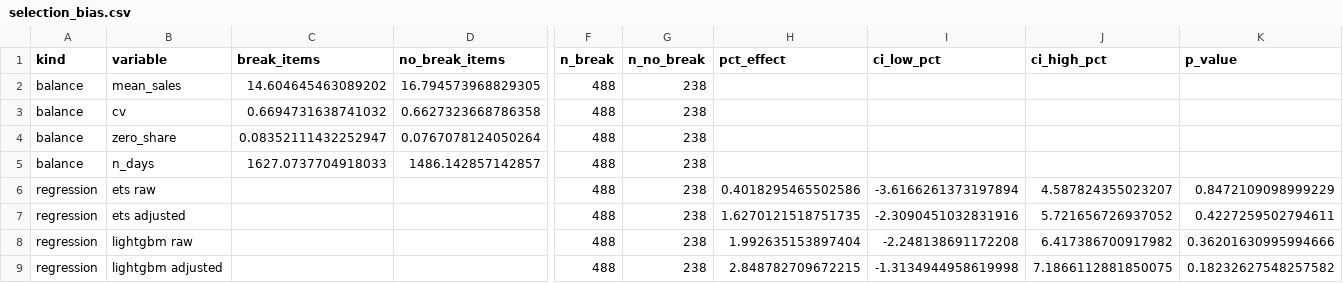
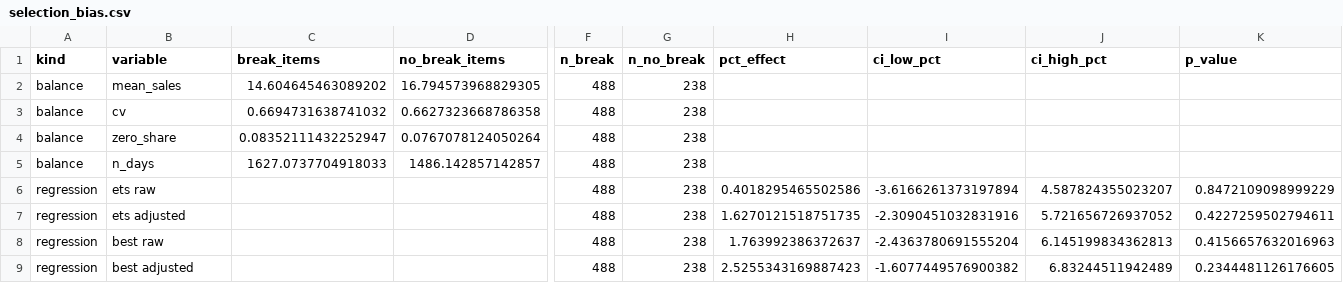
Before and after one commit to anushka-saini/sku-demand-forecasting, a CSV file: outputs/tables/app/selection_bias.csv, drawn as a sheet; only a part is shown, gaps mark what is left out; removed rows and columns are numbered as before the commit, all else as after; rows hold the shown columns only; the diff names each change by its address in the sheet, - before the commit and + after, or states it on an @@ line.

```diff
--- a/outputs/tables/app/selection_bias.csv
+++ b/outputs/tables/app/selection_bias.csv
-row 8: regression | lightgbm raw |  |  | 488 | 238 | 1.992635153897404 | -2.248138691172208 | 6.417386700917982 | 0.36201630995994666
-row 9: regression | lightgbm adjusted |  |  | 488 | 238 | 2.848782709672215 | -1.3134944958619998 | 7.1866112881850075 | 0.18232627548257582
+row 8: regression | best raw |  |  | 488 | 238 | 1.763992386372637 | -2.4363780691555204 | 6.145199834362813 | 0.4156657632016963
+row 9: regression | best adjusted |  |  | 488 | 238 | 2.5255343169887423 | -1.6077449576900382 | 6.83244511942489 | 0.2344481126176605
```
Also changed, not shown: outputs/tables/pbi_dim_policy.csv, outputs/tables/pbi_fact_cost_sensitivity.csv, 9 other files.
